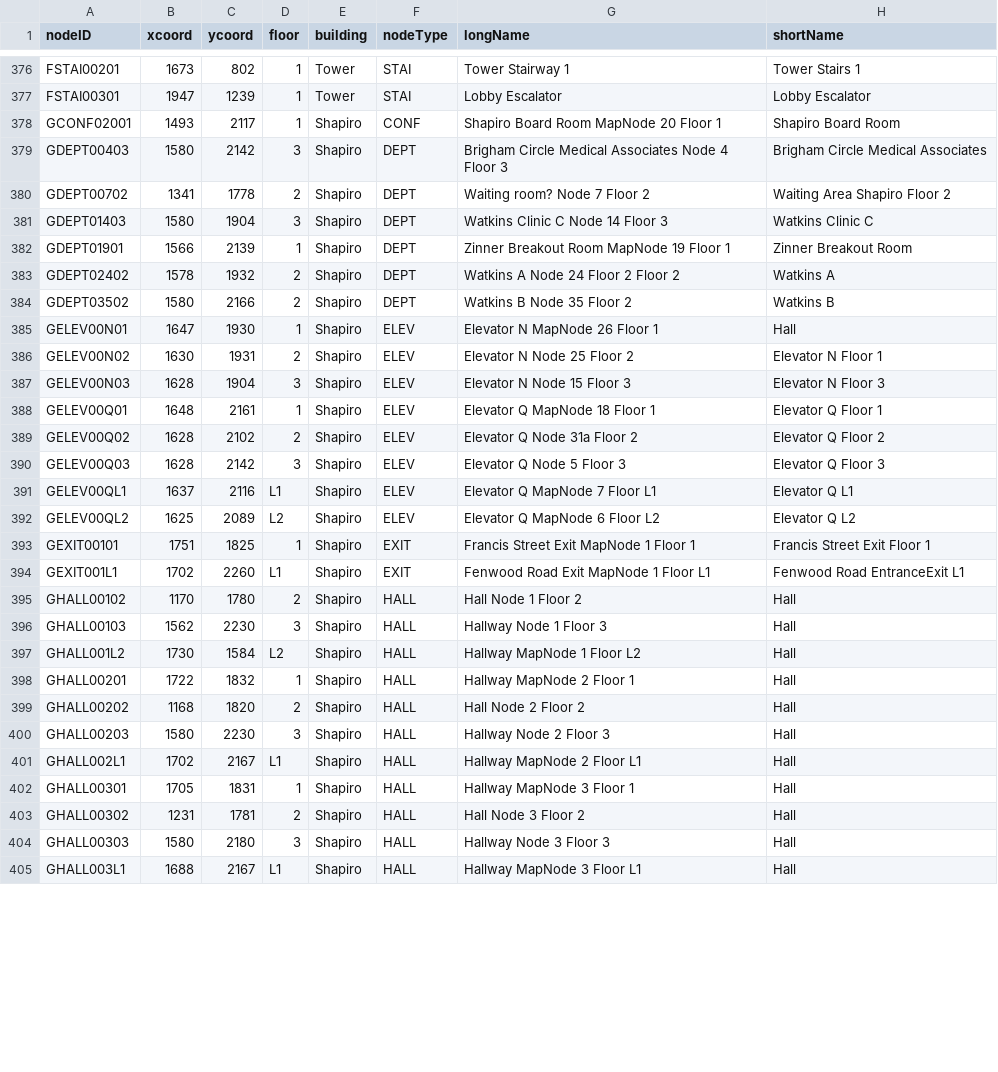
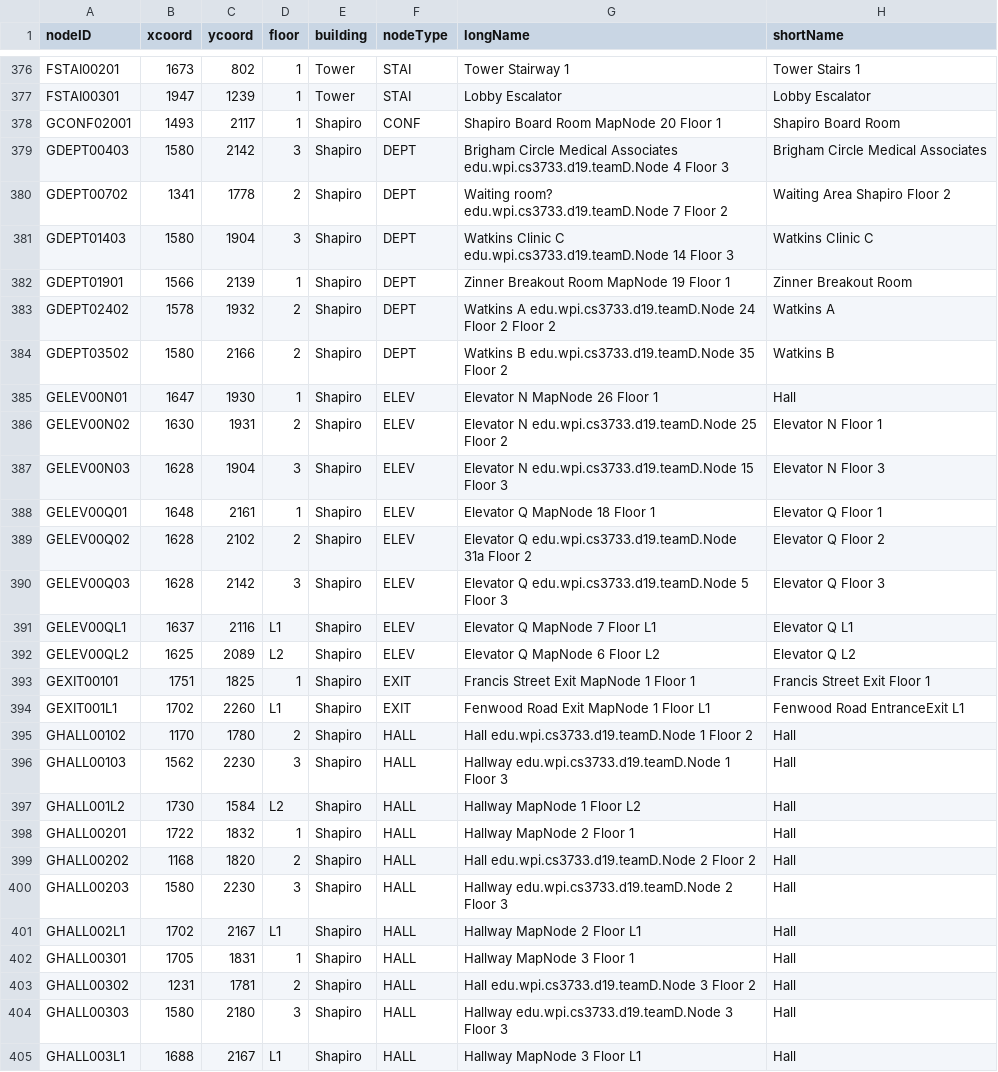
Before and after one commit to Nlkuberka/Hospital-Kiosk-Application, a CSV file: Project/nodesv5.csv, drawn as a sheet; only a part is shown, gaps mark what is left out; the diff covers the shown part only.

```diff
--- a/Project/nodesv5.csv
+++ b/Project/nodesv5.csv
@@ -378,14 +378,14 @@ FSTAI00301,1947,1239,1,Tower,STAI,Lobby Escalator,Lobby Escalator
 GCONF02001,1493,2117,1,Shapiro,CONF,Shapiro Board Room MapNode 20 Floor 1,Shapiro Board Room
-GDEPT00403,1580,2142,3,Shapiro,DEPT,Brigham Circle Medical Associates Node 4 Floor 3,Brigham Circle Medical Associates
-GDEPT00702,1341,1778,2,Shapiro,DEPT,Waiting room? Node 7 Floor 2,Waiting Area Shapiro Floor 2
-GDEPT01403,1580,1904,3,Shapiro,DEPT,Watkins Clinic C Node 14 Floor 3,Watkins Clinic C
+GDEPT00403,1580,2142,3,Shapiro,DEPT,Brigham Circle Medical Associates edu.wpi.cs3733.d19.teamD.Node 4 Floor 3,Brigham Circle Medical Associates
+GDEPT00702,1341,1778,2,Shapiro,DEPT,Waiting room? edu.wpi.cs3733.d19.teamD.Node 7 Floor 2,Waiting Area Shapiro Floor 2
+GDEPT01403,1580,1904,3,Shapiro,DEPT,Watkins Clinic C edu.wpi.cs3733.d19.teamD.Node 14 Floor 3,Watkins Clinic C
 GDEPT01901,1566,2139,1,Shapiro,DEPT,Zinner Breakout Room MapNode 19 Floor 1,Zinner Breakout Room
-GDEPT02402,1578,1932,2,Shapiro,DEPT,Watkins A Node 24 Floor 2 Floor 2,Watkins A
-GDEPT03502,1580,2166,2,Shapiro,DEPT,Watkins B Node 35 Floor 2,Watkins B
+GDEPT02402,1578,1932,2,Shapiro,DEPT,Watkins A edu.wpi.cs3733.d19.teamD.Node 24 Floor 2 Floor 2,Watkins A
+GDEPT03502,1580,2166,2,Shapiro,DEPT,Watkins B edu.wpi.cs3733.d19.teamD.Node 35 Floor 2,Watkins B
 GELEV00N01,1647,1930,1,Shapiro,ELEV,Elevator N MapNode 26 Floor 1,Hall
-GELEV00N02,1630,1931,2,Shapiro,ELEV,Elevator N Node 25 Floor 2,Elevator N Floor 1
-GELEV00N03,1628,1904,3,Shapiro,ELEV,Elevator N Node 15 Floor 3,Elevator N Floor 3
+GELEV00N02,1630,1931,2,Shapiro,ELEV,Elevator N edu.wpi.cs3733.d19.teamD.Node 25 Floor 2,Elevator N Floor 1
+GELEV00N03,1628,1904,3,Shapiro,ELEV,Elevator N edu.wpi.cs3733.d19.teamD.Node 15 Floor 3,Elevator N Floor 3
 GELEV00Q01,1648,2161,1,Shapiro,ELEV,Elevator Q MapNode 18 Floor 1,Elevator Q Floor 1
-GELEV00Q02,1628,2102,2,Shapiro,ELEV,Elevator Q Node 31a Floor 2,Elevator Q Floor 2
-GELEV00Q03,1628,2142,3,Shapiro,ELEV,Elevator Q Node 5 Floor 3,Elevator Q Floor 3
+GELEV00Q02,1628,2102,2,Shapiro,ELEV,Elevator Q edu.wpi.cs3733.d19.teamD.Node 31a Floor 2,Elevator Q Floor 2
+GELEV00Q03,1628,2142,3,Shapiro,ELEV,Elevator Q edu.wpi.cs3733.d19.teamD.Node 5 Floor 3,Elevator Q Floor 3
 GELEV00QL1,1637,2116,L1,Shapiro,ELEV,Elevator Q MapNode 7 Floor L1,Elevator Q L1
@@ -394,12 +394,12 @@ GEXIT00101,1751,1825,1,Shapiro,EXIT,Francis Street Exit MapNode 1 Floor 1,Franci
 GEXIT001L1,1702,2260,L1,Shapiro,EXIT,Fenwood Road Exit MapNode 1 Floor L1,Fenwood Road EntranceExit L1
-GHALL00102,1170,1780,2,Shapiro,HALL,Hall Node 1 Floor 2,Hall
-GHALL00103,1562,2230,3,Shapiro,HALL,Hallway Node 1 Floor 3,Hall
+GHALL00102,1170,1780,2,Shapiro,HALL,Hall edu.wpi.cs3733.d19.teamD.Node 1 Floor 2,Hall
+GHALL00103,1562,2230,3,Shapiro,HALL,Hallway edu.wpi.cs3733.d19.teamD.Node 1 Floor 3,Hall
 GHALL001L2,1730,1584,L2,Shapiro,HALL,Hallway MapNode 1 Floor L2,Hall
 GHALL00201,1722,1832,1,Shapiro,HALL,Hallway MapNode 2 Floor 1,Hall
-GHALL00202,1168,1820,2,Shapiro,HALL,Hall Node 2 Floor 2,Hall
-GHALL00203,1580,2230,3,Shapiro,HALL,Hallway Node 2 Floor 3,Hall
+GHALL00202,1168,1820,2,Shapiro,HALL,Hall edu.wpi.cs3733.d19.teamD.Node 2 Floor 2,Hall
+GHALL00203,1580,2230,3,Shapiro,HALL,Hallway edu.wpi.cs3733.d19.teamD.Node 2 Floor 3,Hall
 GHALL002L1,1702,2167,L1,Shapiro,HALL,Hallway MapNode 2 Floor L1,Hall
 GHALL00301,1705,1831,1,Shapiro,HALL,Hallway MapNode 3 Floor 1,Hall
-GHALL00302,1231,1781,2,Shapiro,HALL,Hall Node 3 Floor 2,Hall
-GHALL00303,1580,2180,3,Shapiro,HALL,Hallway Node 3 Floor 3,Hall
+GHALL00302,1231,1781,2,Shapiro,HALL,Hall edu.wpi.cs3733.d19.teamD.Node 3 Floor 2,Hall
+GHALL00303,1580,2180,3,Shapiro,HALL,Hallway edu.wpi.cs3733.d19.teamD.Node 3 Floor 3,Hall
 GHALL003L1,1688,2167,L1,Shapiro,HALL,Hallway MapNode 3 Floor L1,Hall
```
Also changed, not shown: 93 edited cells elsewhere in this file, 51 other files.
